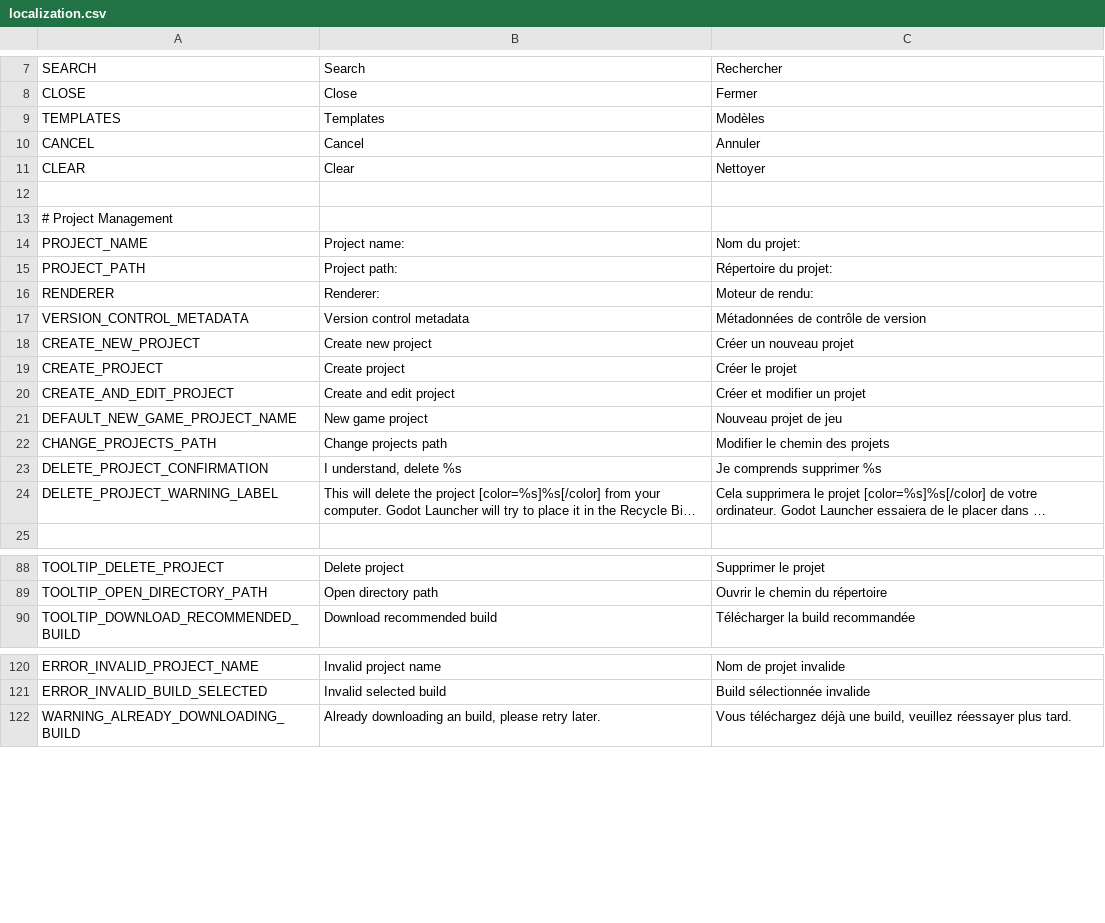
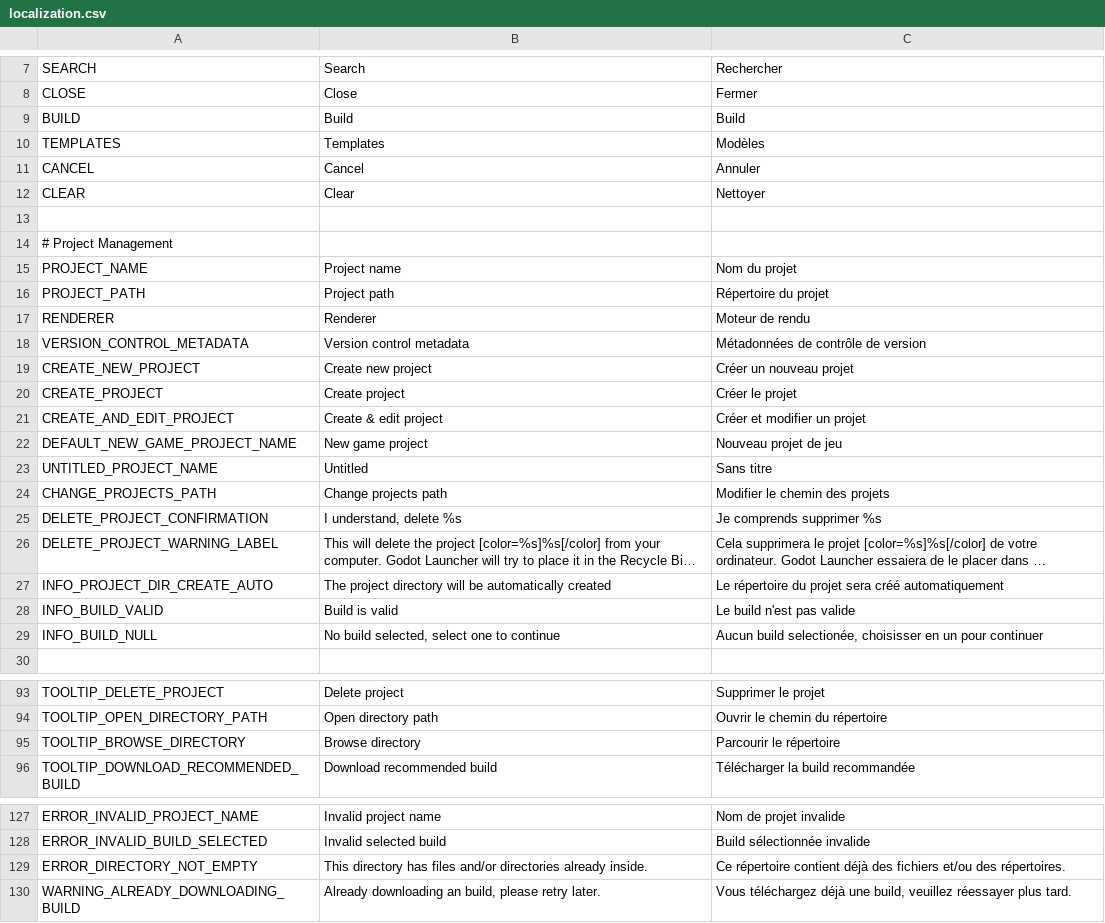
Before and after one commit to diiiaz/godot-launcher, a CSV file: assets/resources/localization/localization.csv, drawn as a sheet; only a part is shown, gaps mark what is left out; long unchanged cells end in …; addresses are those after the commit; the diff covers the shown part only; the diff names each change by its address in the sheet, - before the commit and + after, or states it on an @@ line.

Commit message:
Update localization with new project and build strings

```diff
--- a/assets/resources/localization/localization.csv
+++ b/assets/resources/localization/localization.csv
+row 9: BUILD | Build | Build
-B15: Project name:
+B15: Project name
-C15: Nom du projet:
+C15: Nom du projet
-B16: Project path:
+B16: Project path
-C16: Répertoire du projet:
+C16: Répertoire du projet
-B17: Renderer:
+B17: Renderer
-C17: Moteur de rendu:
+C17: Moteur de rendu
-B21: Create and edit project
+B21: Create & edit project
+row 23: UNTITLED_PROJECT_NAME | Untitled | Sans titre
+row 27: INFO_PROJECT_DIR_CREATE_AUTO | The project directory will be automatically created | Le répertoire du projet sera créé automatiquement
+row 28: INFO_BUILD_VALID | Build is valid | Le build n'est pas valide
+row 29: INFO_BUILD_NULL | No build selected, select one to continue | Aucun build selectionée, choisisser en un pour continuer
+row 95: TOOLTIP_BROWSE_DIRECTORY | Browse directory | Parcourir le répertoire
+row 129: ERROR_DIRECTORY_NOT_EMPTY | This directory has files and/or directories already inside. | Ce répertoire contient déjà des fichiers et/ou des répertoires.
```
Also changed, not shown: 1 added row elsewhere in this file.
